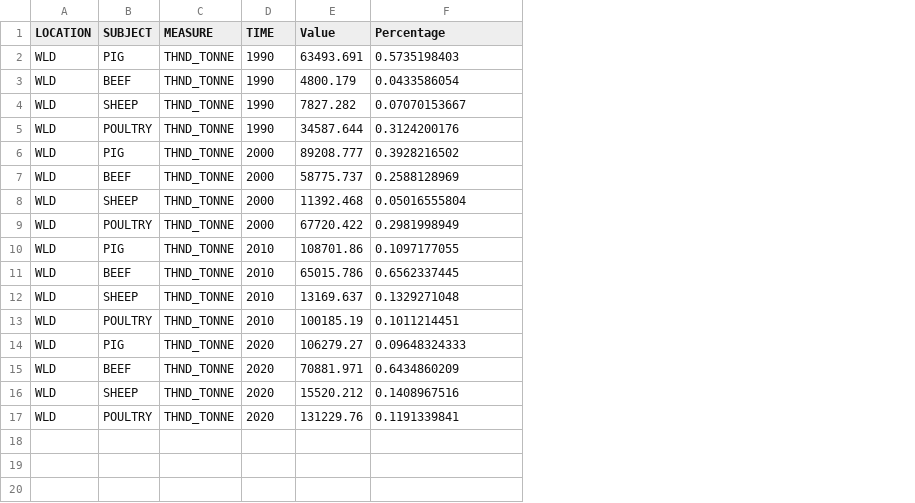
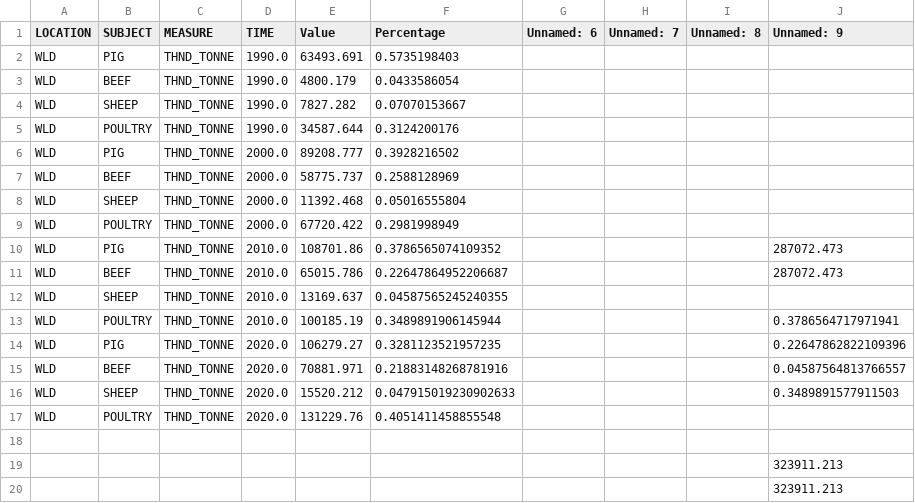
Before and after one commit to DylRey18/DV2ProjectFIT3179, a CSV file: Datasets/DFDonut.csv, drawn as a sheet; the diff names each change by its address in the sheet, - before the commit and + after, or states it on an @@ line.

Commit message:
fixing percentage annotation

```diff
--- a/Datasets/DFDonut.csv
+++ b/Datasets/DFDonut.csv
+column G (Unnamed: 6), empty
+column H (Unnamed: 7), empty
+column I (Unnamed: 8), empty
+column J (Unnamed: 9), rows 10-16: 287072.473 | 287072.473 |  | 0.3786564717971941 | 0.22647862822109396 | 0.04587564813766557 | 0.3489891577911503
-D2:D5 (TIME): 1990
+D2:D5 (TIME): 1990.0
-D6:D9 (TIME): 2000
+D6:D9 (TIME): 2000.0
-D10:D13 (TIME): 2010
+D10:D13 (TIME): 2010.0
-F10 (Percentage): 0.1097177055
+F10 (Percentage): 0.3786565074109352
-F11 (Percentage): 0.6562337445
+F11 (Percentage): 0.22647864952206687
-F12 (Percentage): 0.1329271048
+F12 (Percentage): 0.04587565245240355
-F13 (Percentage): 0.1011214451
+F13 (Percentage): 0.3489891906145944
-D14:D17 (TIME): 2020
+D14:D17 (TIME): 2020.0
-F14 (Percentage): 0.09648324333
+F14 (Percentage): 0.3281123521957235
-F15 (Percentage): 0.6434860209
+F15 (Percentage): 0.21883148268781916
-F16 (Percentage): 0.1408967516
+F16 (Percentage): 0.047915019230902633
-F17 (Percentage): 0.1191339841
+F17 (Percentage): 0.4051411458855548
+row 18: (empty)
+row 19:  |  |  |  |  |  |  |  |  | 323911.213
+row 20:  |  |  |  |  |  |  |  |  | 323911.213
```
